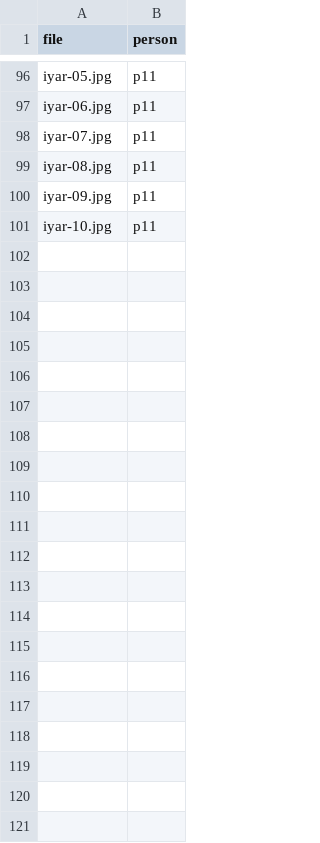
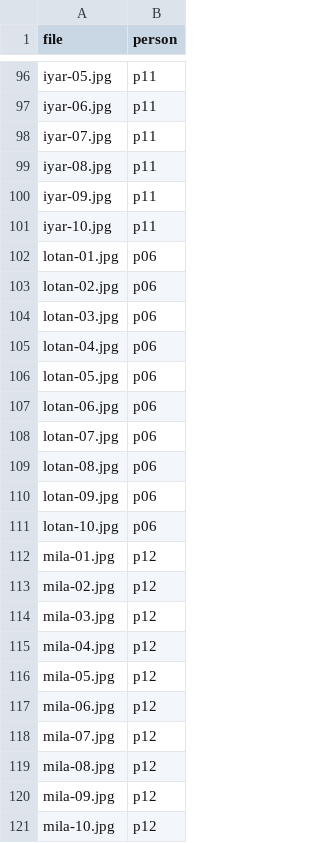
Before and after one commit to giladtzori-alt/family-game, a CSV file: public/family/photos.csv, drawn as a sheet; only a part is shown, gaps mark what is left out; the diff names each change by its address in the sheet, - before the commit and + after, or states it on an @@ line.

Commit message:
Add Lotan and Mila (20 photos)

```diff
--- a/public/family/photos.csv
+++ b/public/family/photos.csv
+row 102: lotan-01.jpg | p06
+row 103: lotan-02.jpg | p06
+row 104: lotan-03.jpg | p06
+row 105: lotan-04.jpg | p06
+row 106: lotan-05.jpg | p06
+row 107: lotan-06.jpg | p06
+row 108: lotan-07.jpg | p06
+row 109: lotan-08.jpg | p06
+row 110: lotan-09.jpg | p06
+row 111: lotan-10.jpg | p06
+row 112: mila-01.jpg | p12
+row 113: mila-02.jpg | p12
+row 114: mila-03.jpg | p12
+row 115: mila-04.jpg | p12
+row 116: mila-05.jpg | p12
+row 117: mila-06.jpg | p12
+row 118: mila-07.jpg | p12
+row 119: mila-08.jpg | p12
+row 120: mila-09.jpg | p12
+row 121: mila-10.jpg | p12
```
Also changed, not shown: 20 other files.
